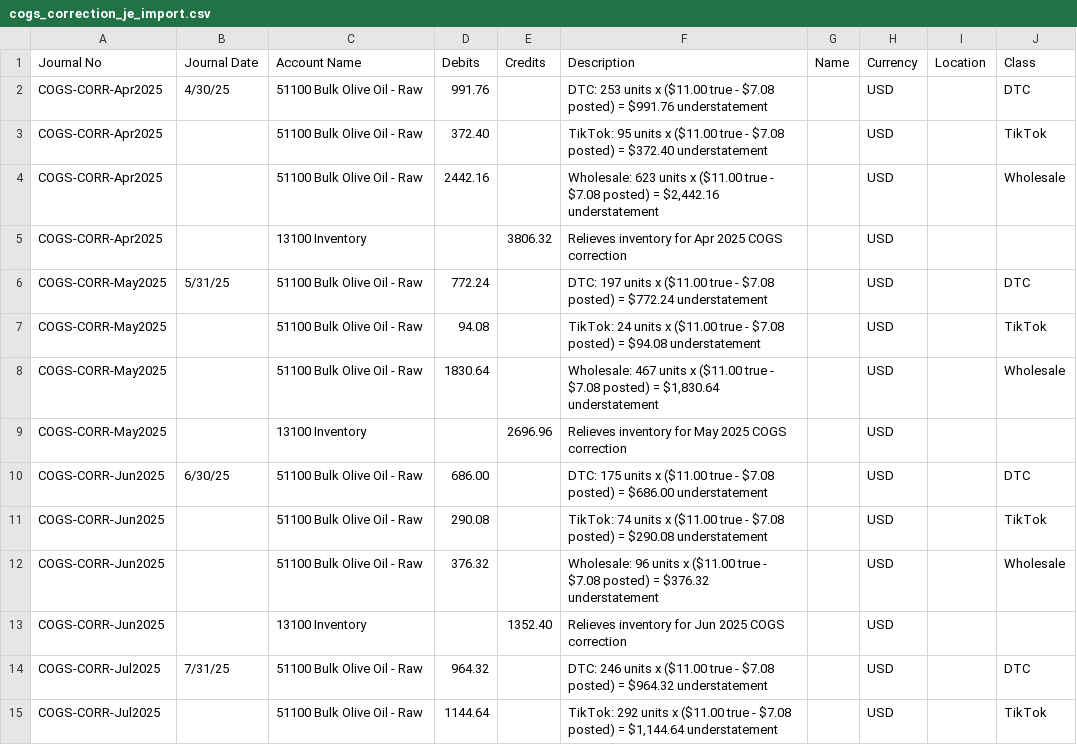
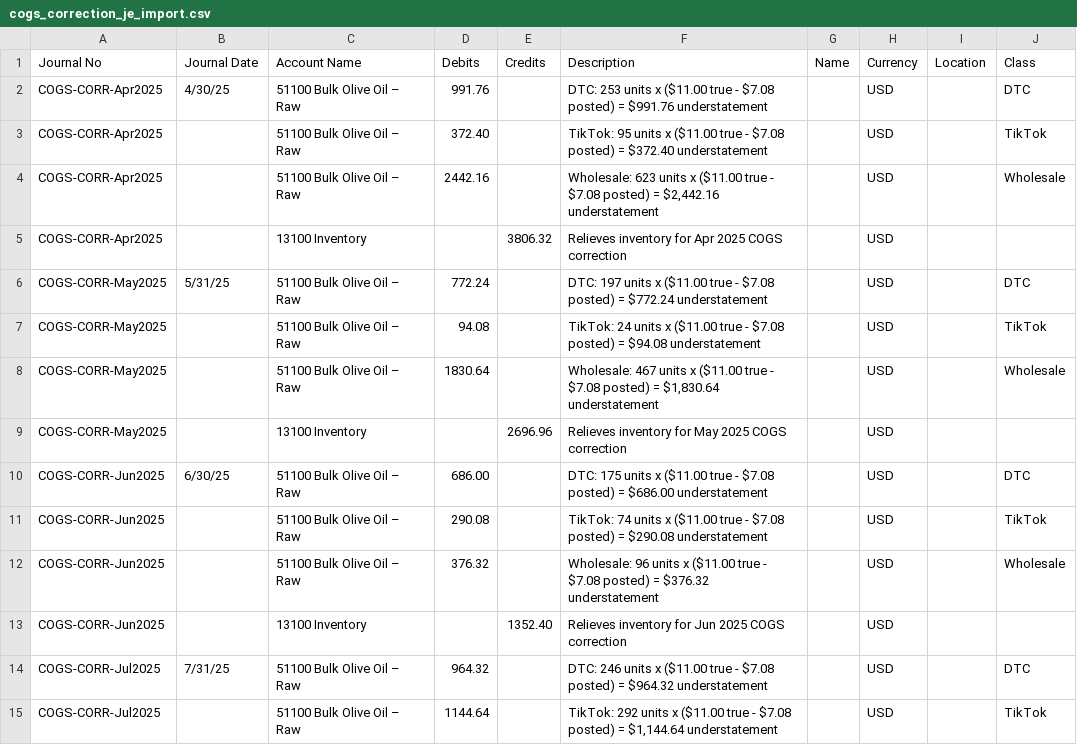
Before and after one commit to jbarbalaco22-boop/nonnas-shared, a CSV file: cogs_correction_je_import.csv, drawn as a sheet; only a part is shown; the diff covers the shown part only.

Commit message:
Fix en-dash character in Bulk Olive Oil account name; switch 21 catch-up entries to the real existing Inventory Adjustments / Shrink account instead of a fictional one

```diff
--- a/cogs_correction_je_import.csv
+++ b/cogs_correction_je_import.csv
@@ -1,15 +1,15 @@
 Journal No,Journal Date,Account Name,Debits,Credits,Description,Name,Currency,Location,Class
-COGS-CORR-Apr2025,4/30/25,51100 Bulk Olive Oil - Raw,991.76,,DTC: 253 units x ($11.00 true - $7.08 posted) = $991.76 understatement,,USD,,DTC
-COGS-CORR-Apr2025,,51100 Bulk Olive Oil - Raw,372.40,,TikTok: 95 units x ($11.00 true - $7.08 posted) = $372.40 understatement,,USD,,TikTok
-COGS-CORR-Apr2025,,51100 Bulk Olive Oil - Raw,2442.16,,"Wholesale: 623 units x ($11.00 true - $7.08 posted) = $2,442.16 understatement",,USD,,Wholesale
+COGS-CORR-Apr2025,4/30/25,51100 Bulk Olive Oil – Raw,991.76,,DTC: 253 units x ($11.00 true - $7.08 posted) = $991.76 understatement,,USD,,DTC
+COGS-CORR-Apr2025,,51100 Bulk Olive Oil – Raw,372.40,,TikTok: 95 units x ($11.00 true - $7.08 posted) = $372.40 understatement,,USD,,TikTok
+COGS-CORR-Apr2025,,51100 Bulk Olive Oil – Raw,2442.16,,"Wholesale: 623 units x ($11.00 true - $7.08 posted) = $2,442.16 understatement",,USD,,Wholesale
 COGS-CORR-Apr2025,,13100 Inventory,,3806.32,Relieves inventory for Apr 2025 COGS correction,,USD,,
-COGS-CORR-May2025,5/31/25,51100 Bulk Olive Oil - Raw,772.24,,DTC: 197 units x ($11.00 true - $7.08 posted) = $772.24 understatement,,USD,,DTC
-COGS-CORR-May2025,,51100 Bulk Olive Oil - Raw,94.08,,TikTok: 24 units x ($11.00 true - $7.08 posted) = $94.08 understatement,,USD,,TikTok
-COGS-CORR-May2025,,51100 Bulk Olive Oil - Raw,1830.64,,"Wholesale: 467 units x ($11.00 true - $7.08 posted) = $1,830.64 understatement",,USD,,Wholesale
+COGS-CORR-May2025,5/31/25,51100 Bulk Olive Oil – Raw,772.24,,DTC: 197 units x ($11.00 true - $7.08 posted) = $772.24 understatement,,USD,,DTC
+COGS-CORR-May2025,,51100 Bulk Olive Oil – Raw,94.08,,TikTok: 24 units x ($11.00 true - $7.08 posted) = $94.08 understatement,,USD,,TikTok
+COGS-CORR-May2025,,51100 Bulk Olive Oil – Raw,1830.64,,"Wholesale: 467 units x ($11.00 true - $7.08 posted) = $1,830.64 understatement",,USD,,Wholesale
 COGS-CORR-May2025,,13100 Inventory,,2696.96,Relieves inventory for May 2025 COGS correction,,USD,,
-COGS-CORR-Jun2025,6/30/25,51100 Bulk Olive Oil - Raw,686.00,,DTC: 175 units x ($11.00 true - $7.08 posted) = $686.00 understatement,,USD,,DTC
-COGS-CORR-Jun2025,,51100 Bulk Olive Oil - Raw,290.08,,TikTok: 74 units x ($11.00 true - $7.08 posted) = $290.08 understatement,,USD,,TikTok
-COGS-CORR-Jun2025,,51100 Bulk Olive Oil - Raw,376.32,,Wholesale: 96 units x ($11.00 true - $7.08 posted) = $376.32 understatement,,USD,,Wholesale
+COGS-CORR-Jun2025,6/30/25,51100 Bulk Olive Oil – Raw,686.00,,DTC: 175 units x ($11.00 true - $7.08 posted) = $686.00 understatement,,USD,,DTC
+COGS-CORR-Jun2025,,51100 Bulk Olive Oil – Raw,290.08,,TikTok: 74 units x ($11.00 true - $7.08 posted) = $290.08 understatement,,USD,,TikTok
+COGS-CORR-Jun2025,,51100 Bulk Olive Oil – Raw,376.32,,Wholesale: 96 units x ($11.00 true - $7.08 posted) = $376.32 understatement,,USD,,Wholesale
 COGS-CORR-Jun2025,,13100 Inventory,,1352.40,Relieves inventory for Jun 2025 COGS correction,,USD,,
-COGS-CORR-Jul2025,7/31/25,51100 Bulk Olive Oil - Raw,964.32,,DTC: 246 units x ($11.00 true - $7.08 posted) = $964.32 understatement,,USD,,DTC
-COGS-CORR-Jul2025,,51100 Bulk Olive Oil - Raw,1144.64,,"TikTok: 292 units x ($11.00 true - $7.08 posted) = $1,144.64 understatement",,USD,,TikTok
+COGS-CORR-Jul2025,7/31/25,51100 Bulk Olive Oil – Raw,964.32,,DTC: 246 units x ($11.00 true - $7.08 posted) = $964.32 understatement,,USD,,DTC
+COGS-CORR-Jul2025,,51100 Bulk Olive Oil – Raw,1144.64,,"TikTok: 292 units x ($11.00 true - $7.08 posted) = $1,144.64 understatement",,USD,,TikTok
```
Also changed, not shown: 107 edited cells elsewhere in this file, cogs_correction_monthly_entries.csv.
